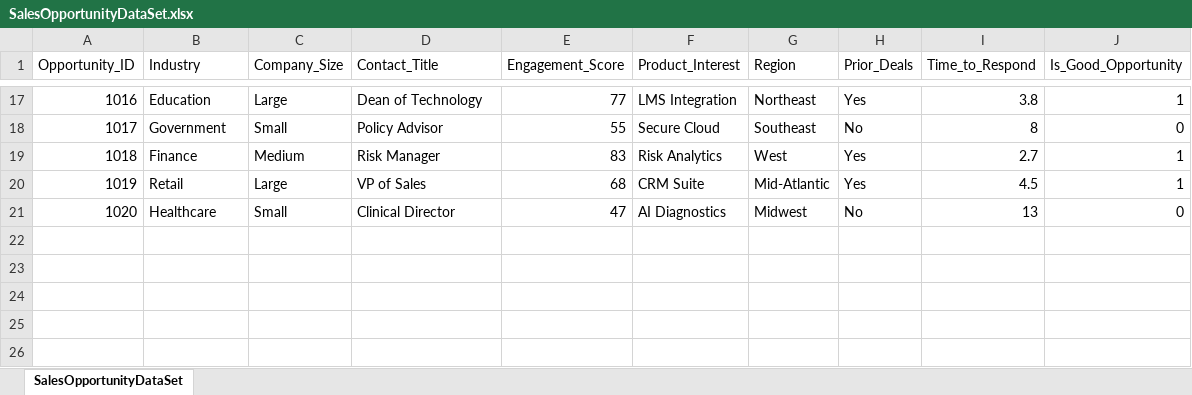
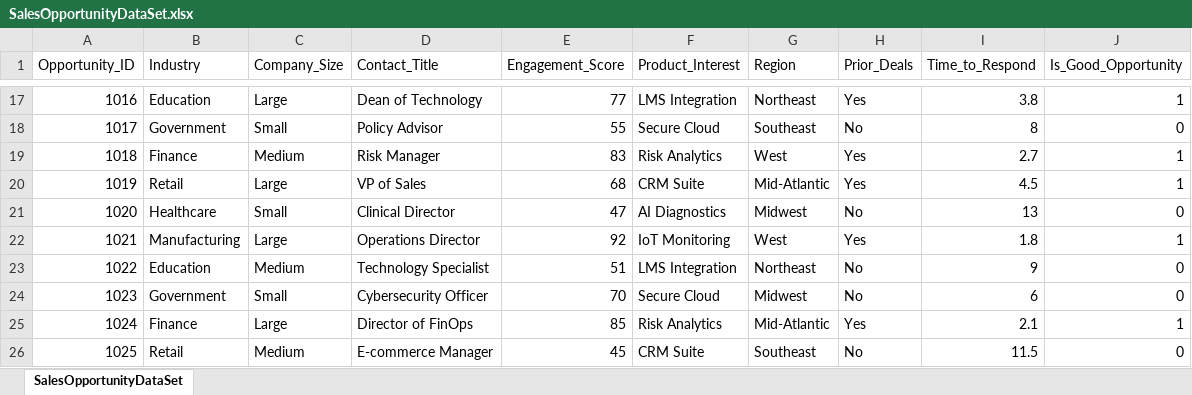
Before and after one commit to barretto-c/ai_and_data_repo_0001, an Excel workbook: SalesOpportunityDataSet.xlsx, sheet SalesOpportunityDataSet, drawn as a sheet; only a part is shown, gaps mark what is left out; values as stored, in another font and other column widths than the file's, no borders; the diff names each change by its address in the sheet, - before the commit and + after, or states it on an @@ line.

```diff
--- a/SalesOpportunityDataSet.xlsx (sheet SalesOpportunityDataSet)
+++ b/SalesOpportunityDataSet.xlsx (sheet SalesOpportunityDataSet)
+row 22: 1021 | Manufacturing | Large | Operations Director | 92 | IoT Monitoring | West | Yes | 1.8 | 1
+row 23: 1022 | Education | Medium | Technology Specialist | 51 | LMS Integration | Northeast | No | 9 | 0
+row 24: 1023 | Government | Small | Cybersecurity Officer | 70 | Secure Cloud | Midwest | No | 6 | 0
+row 25: 1024 | Finance | Large | Director of FinOps | 85 | Risk Analytics | Mid-Atlantic | Yes | 2.1 | 1
+row 26: 1025 | Retail | Medium | E-commerce Manager | 45 | CRM Suite | Southeast | No | 11.5 | 0
```
Also changed, not shown: 4 other files.
